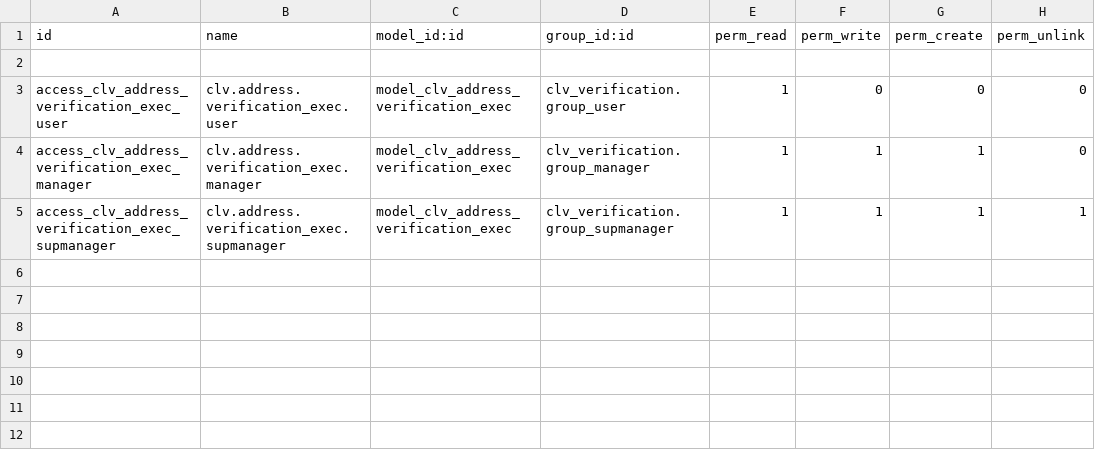
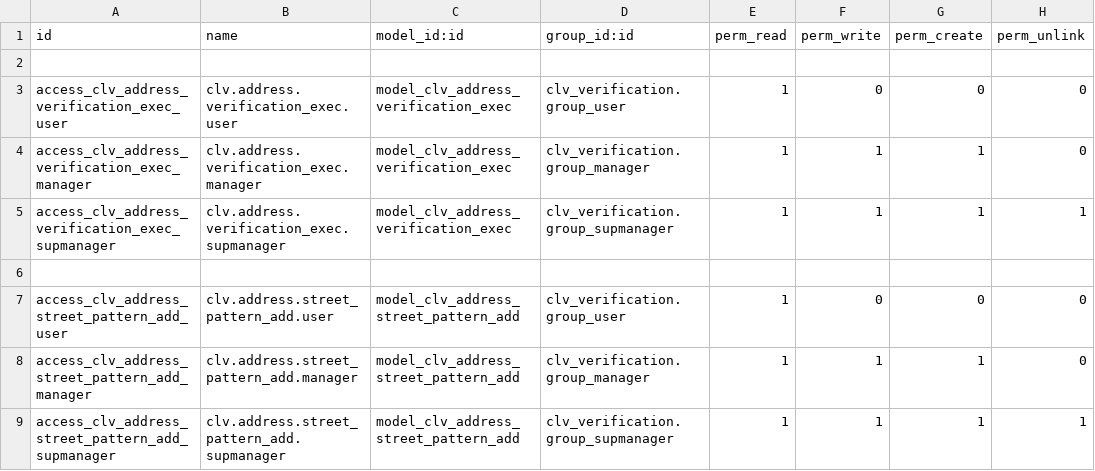
Before and after one commit to CLVsol/clvsol_odoo_addons_verification_jcafb, a CSV file: clv_address_verification_jcafb/security/ir.model.access.csv, drawn as a sheet.

Commit message:
[IMP] clv_address_verification_jcafb (ADD wizard/address_street_pattern_add)

```diff
--- a/clv_address_verification_jcafb/security/ir.model.access.csv
+++ b/clv_address_verification_jcafb/security/ir.model.access.csv
@@ -5 +5,5 @@ access_clv_address_verification_exec_manager,clv.address.verification_exec.manag
 access_clv_address_verification_exec_supmanager,clv.address.verification_exec.supmanager,model_clv_address_verification_exec,clv_verification.group_supmanager,1,1,1,1
+
+access_clv_address_street_pattern_add_user,clv.address.street_pattern_add.user,model_clv_address_street_pattern_add,clv_verification.group_user,1,0,0,0
+access_clv_address_street_pattern_add_manager,clv.address.street_pattern_add.manager,model_clv_address_street_pattern_add,clv_verification.group_manager,1,1,1,0
+access_clv_address_street_pattern_add_supmanager,clv.address.street_pattern_add.supmanager,model_clv_address_street_pattern_add,clv_verification.group_supmanager,1,1,1,1
```
Also changed, not shown: 4 other files.
